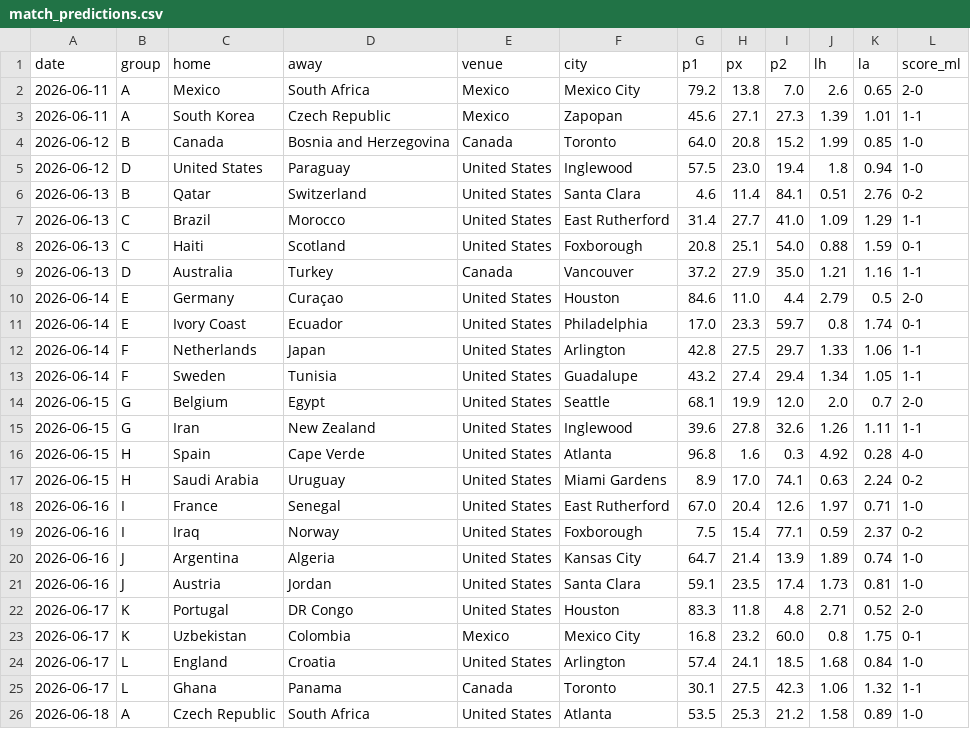
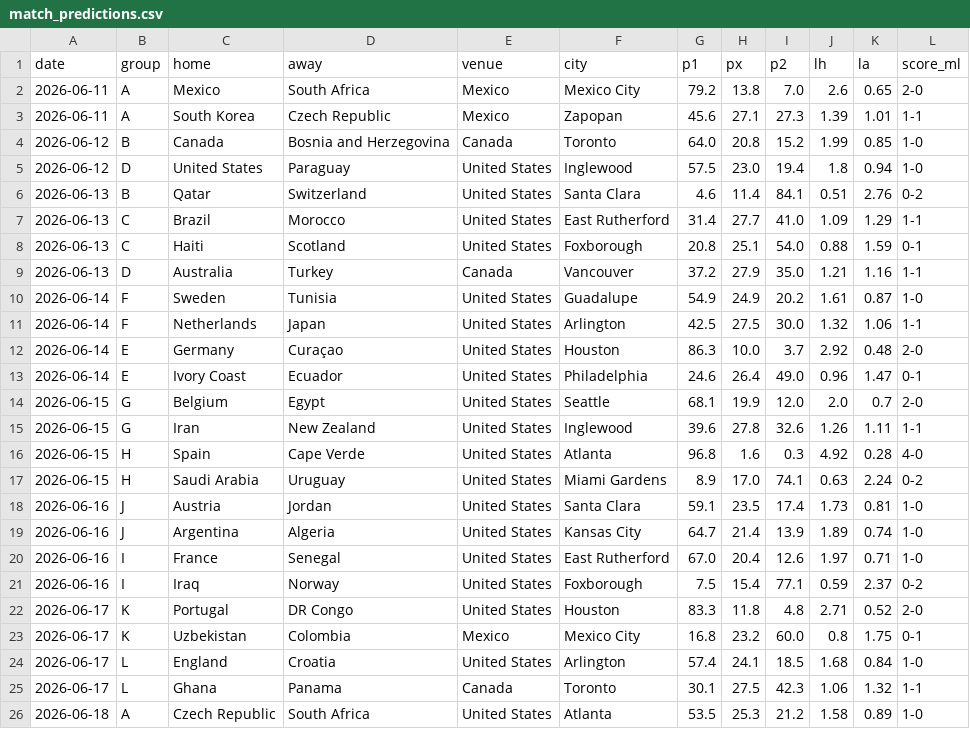
Before and after one commit to Gennarii22/wc26-model, a CSV file: model/match_predictions.csv, drawn as a sheet; only a part is shown; the diff covers the shown part only.

```diff
--- a/model/match_predictions.csv
+++ b/model/match_predictions.csv
@@ -9,6 +9,6 @@ date,group,home,away,venue,city,p1,px,p2,lh,la,score_ml
 2026-06-13,D,Australia,Turkey,Canada,Vancouver,37.2,27.9,35.0,1.21,1.16,1-1
-2026-06-14,E,Germany,Curaçao,United States,Houston,84.6,11.0,4.4,2.79,0.5,2-0
-2026-06-14,E,Ivory Coast,Ecuador,United States,Philadelphia,17.0,23.3,59.7,0.8,1.74,0-1
-2026-06-14,F,Netherlands,Japan,United States,Arlington,42.8,27.5,29.7,1.33,1.06,1-1
-2026-06-14,F,Sweden,Tunisia,United States,Guadalupe,43.2,27.4,29.4,1.34,1.05,1-1
+2026-06-14,F,Sweden,Tunisia,United States,Guadalupe,54.9,24.9,20.2,1.61,0.87,1-0
+2026-06-14,F,Netherlands,Japan,United States,Arlington,42.5,27.5,30.0,1.32,1.06,1-1
+2026-06-14,E,Germany,Curaçao,United States,Houston,86.3,10.0,3.7,2.92,0.48,2-0
+2026-06-14,E,Ivory Coast,Ecuador,United States,Philadelphia,24.6,26.4,49.0,0.96,1.47,0-1
 2026-06-15,G,Belgium,Egypt,United States,Seattle,68.1,19.9,12.0,2.0,0.7,2-0
@@ -17,6 +17,6 @@ date,group,home,away,venue,city,p1,px,p2,lh,la,score_ml
 2026-06-15,H,Saudi Arabia,Uruguay,United States,Miami Gardens,8.9,17.0,74.1,0.63,2.24,0-2
+2026-06-16,J,Austria,Jordan,United States,Santa Clara,59.1,23.5,17.4,1.73,0.81,1-0
+2026-06-16,J,Argentina,Algeria,United States,Kansas City,64.7,21.4,13.9,1.89,0.74,1-0
 2026-06-16,I,France,Senegal,United States,East Rutherford,67.0,20.4,12.6,1.97,0.71,1-0
 2026-06-16,I,Iraq,Norway,United States,Foxborough,7.5,15.4,77.1,0.59,2.37,0-2
-2026-06-16,J,Argentina,Algeria,United States,Kansas City,64.7,21.4,13.9,1.89,0.74,1-0
-2026-06-16,J,Austria,Jordan,United States,Santa Clara,59.1,23.5,17.4,1.73,0.81,1-0
 2026-06-17,K,Portugal,DR Congo,United States,Houston,83.3,11.8,4.8,2.71,0.52,2-0
```
Also changed, not shown: 2 added rows, 2 removed rows, 10 moved rows and 31 edited cells elsewhere in this file, model/results_2026.csv, model/team_probs.csv, 6 other files.
